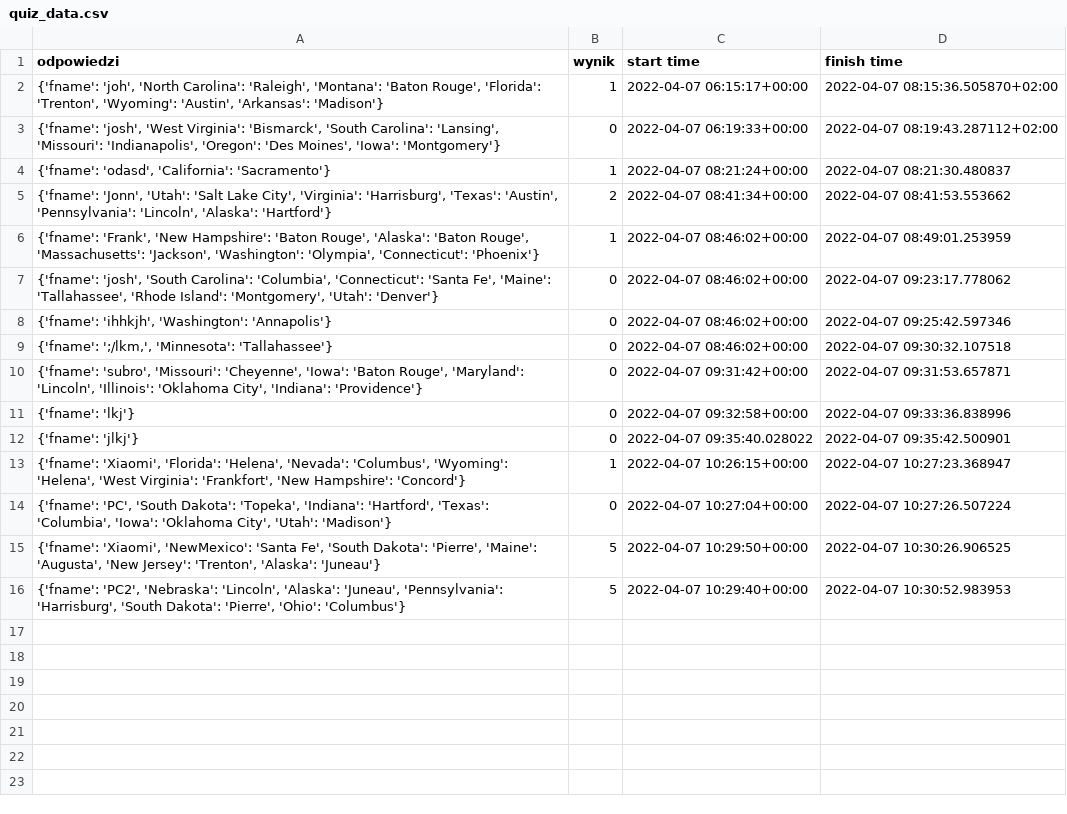
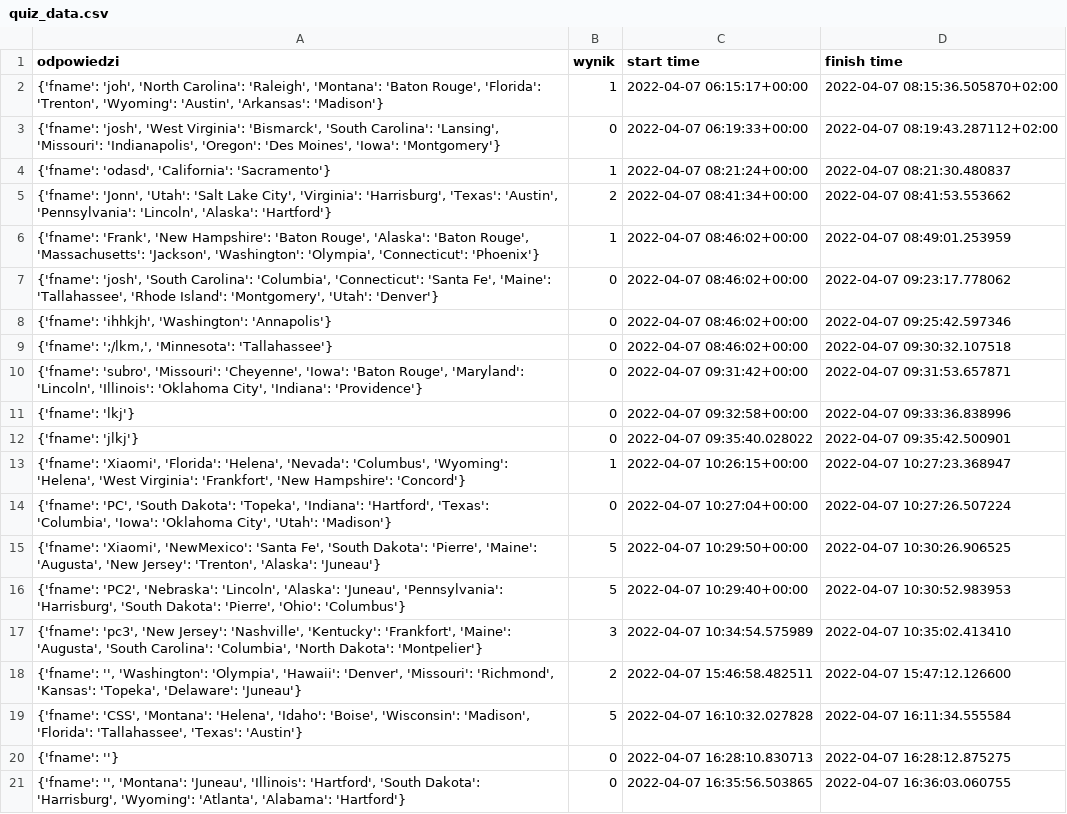
Before and after one commit to subro99/flaga, a CSV file: quiz_data.csv, drawn as a sheet; the diff names each change by its address in the sheet, - before the commit and + after, or states it on an @@ line.

Commit message:
quiz front

```diff
--- a/quiz_data.csv
+++ b/quiz_data.csv
+row 17: {'fname': 'pc3', 'New Jersey': 'Nashville', 'Kentucky': 'Frankfort', 'Maine': 'Augusta', 'South Carolina': 'Columbia', 'North Dakota': 'Montpelier'} | 3 | 2022-04-07 10:34:54.575989 | 2022-04-07 10:35:02.413410
+row 18: {'fname': '', 'Washington': 'Olympia', 'Hawaii': 'Denver', 'Missouri': 'Richmond', 'Kansas': 'Topeka', 'Delaware': 'Juneau'} | 2 | 2022-04-07 15:46:58.482511 | 2022-04-07 15:47:12.126600
+row 19: {'fname': 'CSS', 'Montana': 'Helena', 'Idaho': 'Boise', 'Wisconsin': 'Madison', 'Florida': 'Tallahassee', 'Texas': 'Austin'} | 5 | 2022-04-07 16:10:32.027828 | 2022-04-07 16:11:34.555584
+row 20: {'fname': ''} | 0 | 2022-04-07 16:28:10.830713 | 2022-04-07 16:28:12.875275
+row 21: {'fname': '', 'Montana': 'Juneau', 'Illinois': 'Hartford', 'South Dakota': 'Harrisburg', 'Wyoming': 'Atlanta', 'Alabama': 'Hartford'} | 0 | 2022-04-07 16:35:56.503865 | 2022-04-07 16:36:03.060755
```
Also changed, not shown: 1 other file.
